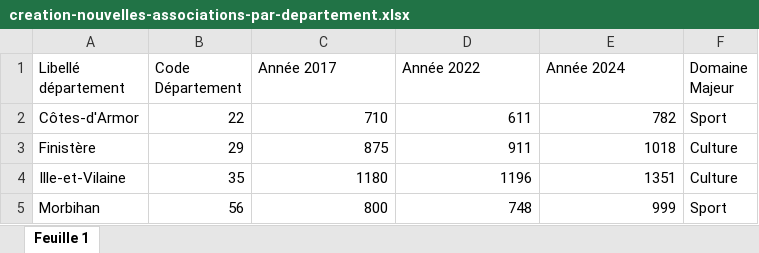
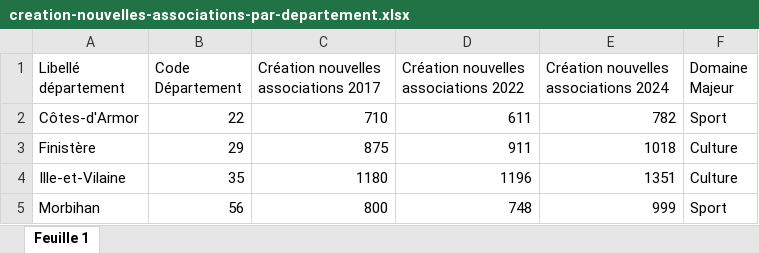
Before and after one commit to JokerPoix/MSPR-Legislatives, an Excel workbook: src/main/resources/inputs/ReadyForDataBase/creation-nouvelles-associations-par-departement.xlsx, sheet Feuille 1, drawn as a sheet; values as stored, in another font and other column widths than the file's, no borders; the diff names each change by its address in the sheet, - before the commit and + after, or states it on an @@ line.

```diff
--- a/src/main/resources/inputs/ReadyForDataBase/creation-nouvelles-associations-par-departement.xlsx (sheet Feuille 1)
+++ b/src/main/resources/inputs/ReadyForDataBase/creation-nouvelles-associations-par-departement.xlsx (sheet Feuille 1)
-C1: Année 2017
+C1: Création nouvelles associations 2017
-D1: Année 2022
+D1: Création nouvelles associations 2022
-E1: Année 2024
+E1: Création nouvelles associations 2024
```
Also changed, not shown: src/main/resources/inputs/ReadyForDataBase/taux-natalite-par-departement.xlsx, src/main/resources/inputs/Security/criminalite-par-region.xlsx, 45 other files.
